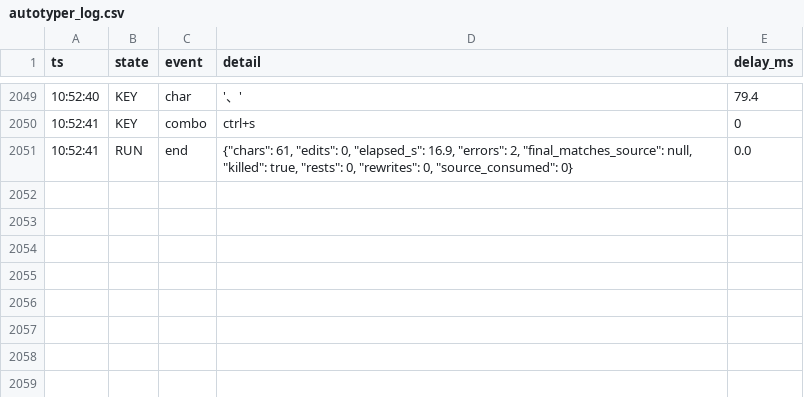
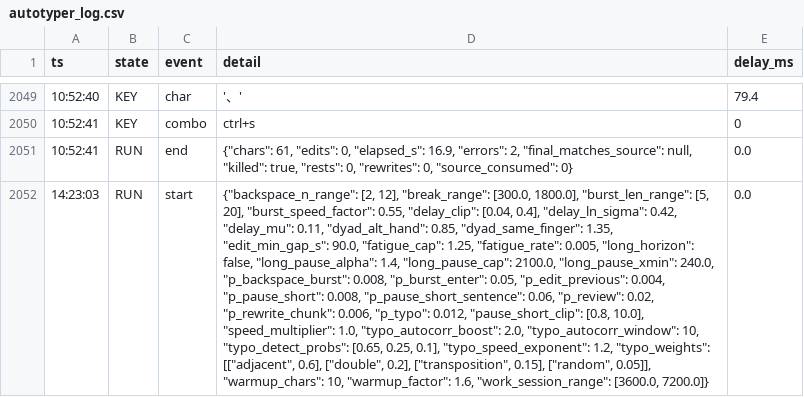
Before and after one commit to InTheAfterWorld/humanized-autotyper, a CSV file: autotyper_log.csv, drawn as a sheet; only a part is shown, gaps mark what is left out; the diff names each change by its address in the sheet, - before the commit and + after, or states it on an @@ line.

```diff
--- a/autotyper_log.csv
+++ b/autotyper_log.csv
+row 2052: 14:23:03 | RUN | start | {"backspace_n_range": [2, 12], "break_range": [300.0, 1800.0], "burst_len_range": [5, 20], "burst_speed_factor": 0.55, "delay_clip": [0.04, 0.4], "delay_ln_sigma": 0.42, "delay_mu": 0.11, "dyad_alt_hand": 0.85, "dyad_same_finger": 1.35, "edit_min_gap_s": 90.0, "fatigue_cap": 1.25, "fatigue_rate": 0.005, "long_horizon": false, "long_pause_alpha": 1.4, "long_pause_cap": 2100.0, "long_pause_xmin": 240.0, "p_backspace_burst": 0.008, "p_burst_enter": 0.05, "p_edit_previous": 0.004, "p_pause_short": 0.008, "p_pause_short_sentence": 0.06, "p_review": 0.02, "p_rewrite_chunk": 0.006, "p_typo": 0.012, "pause_short_clip": [0.8, 10.0], "speed_multiplier": 1.0, "typo_autocorr_boost": 2.0, "typo_autocorr_window": 10, "typo_detect_probs": [0.65, 0.25, 0.1], "typo_speed_exponent": 1.2, "typo_weights": [["adjacent", 0.6], ["double", 0.2], ["transposition", 0.15], ["random", 0.05]], "warmup_chars": 10, "warmup_factor": 1.6, "work_session_range": [3600.0, 7200.0]} | 0.0
```
Also changed, not shown: 3 other files.
